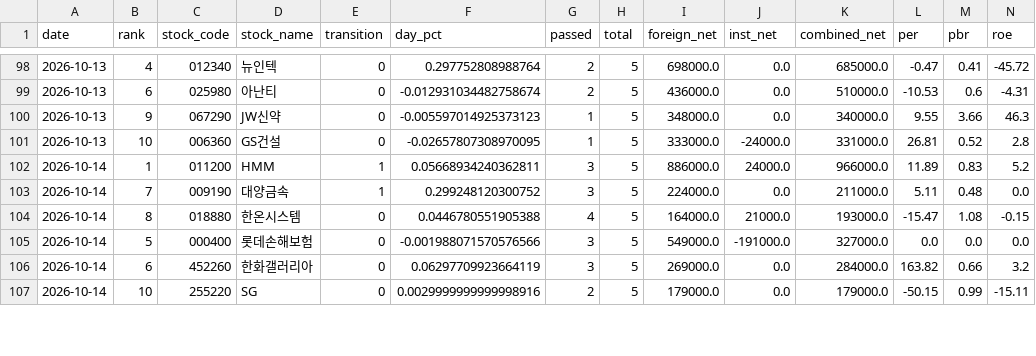
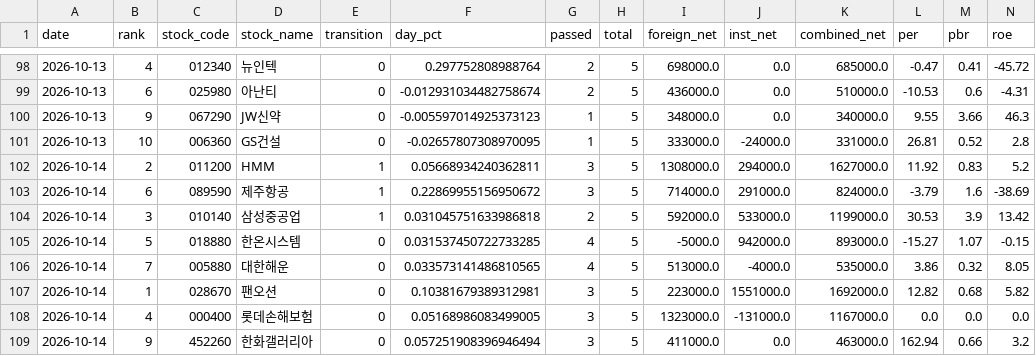
Before and after one commit to azo3682/gyun, a CSV file: data/history/eod_candidates.csv, drawn as a sheet; only a part is shown, gaps mark what is left out; removed rows and columns are numbered as before the commit, all else as after; rows hold the shown columns only; the diff covers the shown part only; the diff names each change by its address in the sheet, - before the commit and + after, or states it on an @@ line.

```diff
--- a/data/history/eod_candidates.csv
+++ b/data/history/eod_candidates.csv
-B102 (rank): 1
+B102 (rank): 2
-I102 (foreign_net): 886000.0
+I102 (foreign_net): 1308000.0
-J102 (inst_net): 24000.0
+J102 (inst_net): 294000.0
-K102 (combined_net): 966000.0
+K102 (combined_net): 1627000.0
-L102 (per): 11.89
+L102 (per): 11.92
-row 103: 2026-10-14 | 7 | 009190 | 대양금속 | 1 | 0.299248120300752 | 3 | 5 | 224000.0 | 0.0 | 211000.0 | 5.11 | 0.48 | 0.0
+row 103: 2026-10-14 | 6 | 089590 | 제주항공 | 1 | 0.22869955156950672 | 3 | 5 | 714000.0 | 291000.0 | 824000.0 | -3.79 | 1.6 | -38.69
+row 104: 2026-10-14 | 3 | 010140 | 삼성중공업 | 1 | 0.031045751633986818 | 2 | 5 | 592000.0 | 533000.0 | 1199000.0 | 30.53 | 3.9 | 13.42
-B105 (rank): 8
+B105 (rank): 5
-F105 (day_pct): 0.0446780551905388
+F105 (day_pct): 0.031537450722733285
-I105 (foreign_net): 164000.0
+I105 (foreign_net): -5000.0
-J105 (inst_net): 21000.0
+J105 (inst_net): 942000.0
-K105 (combined_net): 193000.0
+K105 (combined_net): 893000.0
-L105 (per): -15.47
+L105 (per): -15.27
-M105 (pbr): 1.08
+M105 (pbr): 1.07
+row 106: 2026-10-14 | 7 | 005880 | 대한해운 | 0 | 0.033573141486810565 | 4 | 5 | 513000.0 | -4000.0 | 535000.0 | 3.86 | 0.32 | 8.05
+row 107: 2026-10-14 | 1 | 028670 | 팬오션 | 0 | 0.10381679389312981 | 3 | 5 | 223000.0 | 1551000.0 | 1692000.0 | 12.82 | 0.68 | 5.82
-B108 (rank): 5
+B108 (rank): 4
-F108 (day_pct): -0.001988071570576566
+F108 (day_pct): 0.05168986083499005
-I108 (foreign_net): 549000.0
+I108 (foreign_net): 1323000.0
-J108 (inst_net): -191000.0
+J108 (inst_net): -131000.0
-K108 (combined_net): 327000.0
+K108 (combined_net): 1167000.0
-B109 (rank): 6
+B109 (rank): 9
-F109 (day_pct): 0.06297709923664119
+F109 (day_pct): 0.057251908396946494
-I109 (foreign_net): 269000.0
+I109 (foreign_net): 411000.0
-K109 (combined_net): 284000.0
+K109 (combined_net): 463000.0
-L109 (per): 163.82
+L109 (per): 162.94
-row 107: 2026-10-14 | 10 | 255220 | SG | 0 | 0.0029999999999998916 | 2 | 5 | 179000.0 | 0.0 | 179000.0 | -50.15 | 0.99 | -15.11
```
Also changed, not shown: 2 removed rows and 14 edited cells elsewhere in this file, 4 other files.
